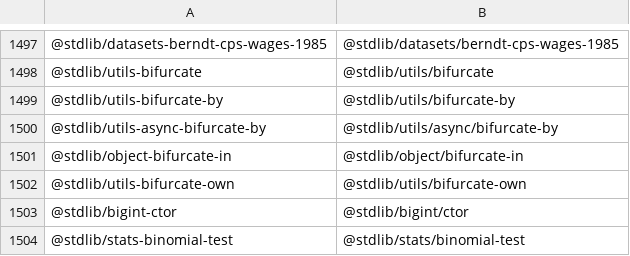
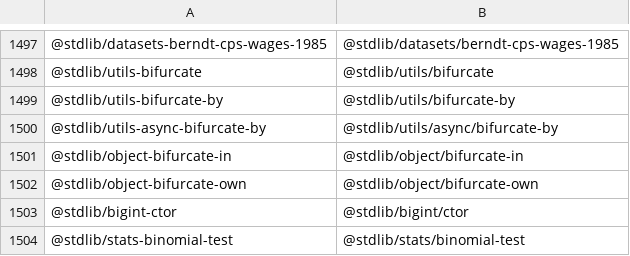
Before and after one commit to stdlib-js/namespace-standalone2pkg, a CSV file: data/data.csv, drawn as a sheet; only a part is shown, gaps mark what is left out.

```diff
--- a/data/data.csv
+++ b/data/data.csv
@@ -1501,3 +1501,3 @@
 "@stdlib/object-bifurcate-in","@stdlib/object/bifurcate-in"
-"@stdlib/utils-bifurcate-own","@stdlib/utils/bifurcate-own"
+"@stdlib/object-bifurcate-own","@stdlib/object/bifurcate-own"
 "@stdlib/bigint-ctor","@stdlib/bigint/ctor"
```
Also changed, not shown: 2 other files.
